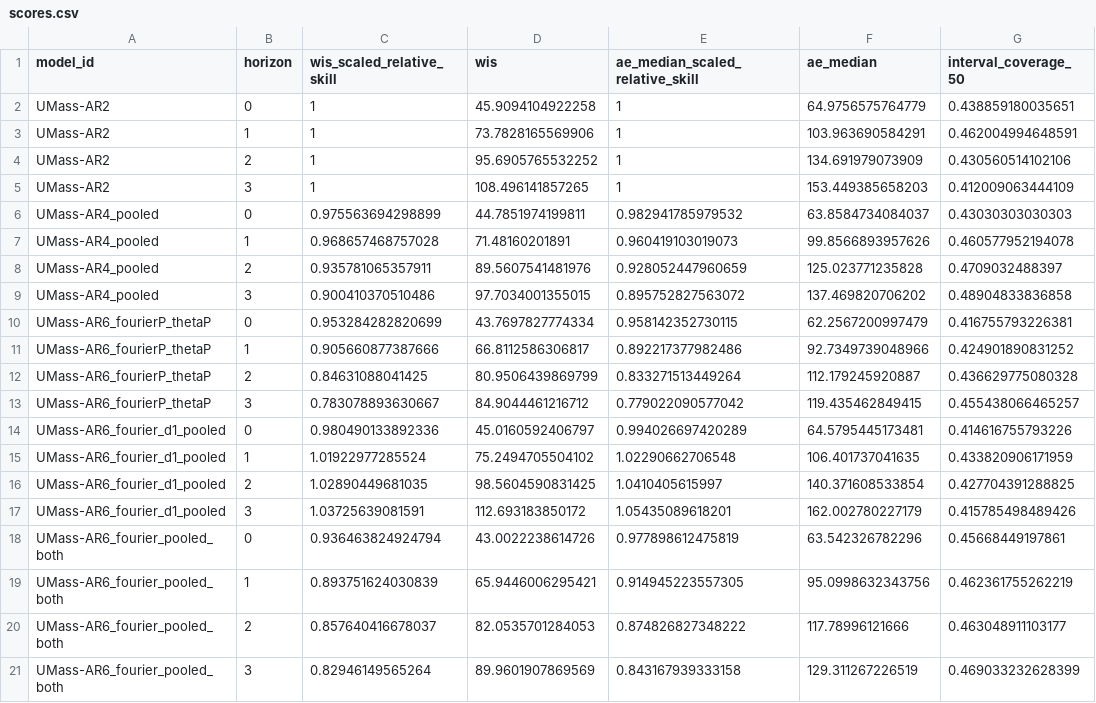
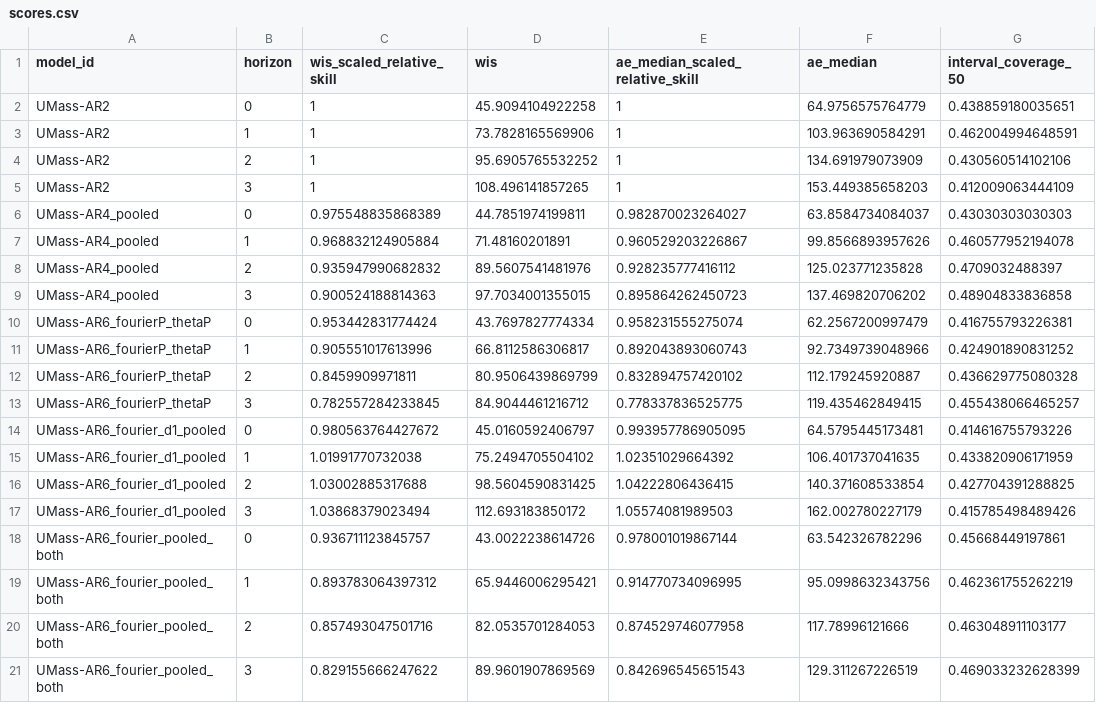
Before and after one commit to reichlab/forecast-sandbox-2025-2026-dashboard, a CSV file: scores/wk inc flu hosp/two seasons, state level/horizon/scores.csv, drawn as a sheet; only a part is shown; the diff covers the shown part only; the diff names each change by its address in the sheet, - before the commit and + after, or states it on an @@ line.

```diff
--- a/scores/wk inc flu hosp/two seasons, state level/horizon/scores.csv
+++ b/scores/wk inc flu hosp/two seasons, state level/horizon/scores.csv
-C6 (wis_scaled_relative_skill): 0.975563694298899
+C6 (wis_scaled_relative_skill): 0.975548835868389
-E6 (ae_median_scaled_relative_skill): 0.982941785979532
+E6 (ae_median_scaled_relative_skill): 0.982870023264027
-C7 (wis_scaled_relative_skill): 0.968657468757028
+C7 (wis_scaled_relative_skill): 0.968832124905884
-E7 (ae_median_scaled_relative_skill): 0.960419103019073
+E7 (ae_median_scaled_relative_skill): 0.960529203226867
-C8 (wis_scaled_relative_skill): 0.935781065357911
+C8 (wis_scaled_relative_skill): 0.935947990682832
-E8 (ae_median_scaled_relative_skill): 0.928052447960659
+E8 (ae_median_scaled_relative_skill): 0.928235777416112
-C9 (wis_scaled_relative_skill): 0.900410370510486
+C9 (wis_scaled_relative_skill): 0.900524188814363
-E9 (ae_median_scaled_relative_skill): 0.895752827563072
+E9 (ae_median_scaled_relative_skill): 0.895864262450723
-C10 (wis_scaled_relative_skill): 0.953284282820699
+C10 (wis_scaled_relative_skill): 0.953442831774424
-E10 (ae_median_scaled_relative_skill): 0.958142352730115
+E10 (ae_median_scaled_relative_skill): 0.958231555275074
-C11 (wis_scaled_relative_skill): 0.905660877387666
+C11 (wis_scaled_relative_skill): 0.905551017613996
-E11 (ae_median_scaled_relative_skill): 0.892217377982486
+E11 (ae_median_scaled_relative_skill): 0.892043893060743
-C12 (wis_scaled_relative_skill): 0.84631088041425
+C12 (wis_scaled_relative_skill): 0.8459909971811
-E12 (ae_median_scaled_relative_skill): 0.833271513449264
+E12 (ae_median_scaled_relative_skill): 0.832894757420102
-C13 (wis_scaled_relative_skill): 0.783078893630667
+C13 (wis_scaled_relative_skill): 0.782557284233845
-E13 (ae_median_scaled_relative_skill): 0.779022090577042
+E13 (ae_median_scaled_relative_skill): 0.778337836525775
-C14 (wis_scaled_relative_skill): 0.980490133892336
+C14 (wis_scaled_relative_skill): 0.980563764427672
-E14 (ae_median_scaled_relative_skill): 0.994026697420289
+E14 (ae_median_scaled_relative_skill): 0.993957786905095
-C15 (wis_scaled_relative_skill): 1.01922977285524
+C15 (wis_scaled_relative_skill): 1.01991770732038
-E15 (ae_median_scaled_relative_skill): 1.02290662706548
+E15 (ae_median_scaled_relative_skill): 1.02351029664392
-C16 (wis_scaled_relative_skill): 1.02890449681035
+C16 (wis_scaled_relative_skill): 1.03002885317688
-E16 (ae_median_scaled_relative_skill): 1.0410405615997
+E16 (ae_median_scaled_relative_skill): 1.04222806436415
-C17 (wis_scaled_relative_skill): 1.03725639081591
+C17 (wis_scaled_relative_skill): 1.03868379023494
-E17 (ae_median_scaled_relative_skill): 1.05435089618201
+E17 (ae_median_scaled_relative_skill): 1.05574081989503
-C18 (wis_scaled_relative_skill): 0.936463824924794
+C18 (wis_scaled_relative_skill): 0.936711123845757
-E18 (ae_median_scaled_relative_skill): 0.977898612475819
+E18 (ae_median_scaled_relative_skill): 0.978001019867144
-C19 (wis_scaled_relative_skill): 0.893751624030839
+C19 (wis_scaled_relative_skill): 0.893783064397312
-E19 (ae_median_scaled_relative_skill): 0.914945223557305
+E19 (ae_median_scaled_relative_skill): 0.914770734096995
-C20 (wis_scaled_relative_skill): 0.857640416678037
+C20 (wis_scaled_relative_skill): 0.857493047501716
-E20 (ae_median_scaled_relative_skill): 0.874826827348222
+E20 (ae_median_scaled_relative_skill): 0.874529746077958
-C21 (wis_scaled_relative_skill): 0.82946149565264
+C21 (wis_scaled_relative_skill): 0.829155666247622
-E21 (ae_median_scaled_relative_skill): 0.843167939333158
+E21 (ae_median_scaled_relative_skill): 0.842696545651543
```
Also changed, not shown: 4 added rows, 4 removed rows and 80 edited cells elsewhere in this file, scores/wk inc flu hosp/2024-2025 season, state level/location/scores.csv, scores/wk inc flu hosp/2024-2025 season, state level/reference_date/scores.csv, 12 other files.
